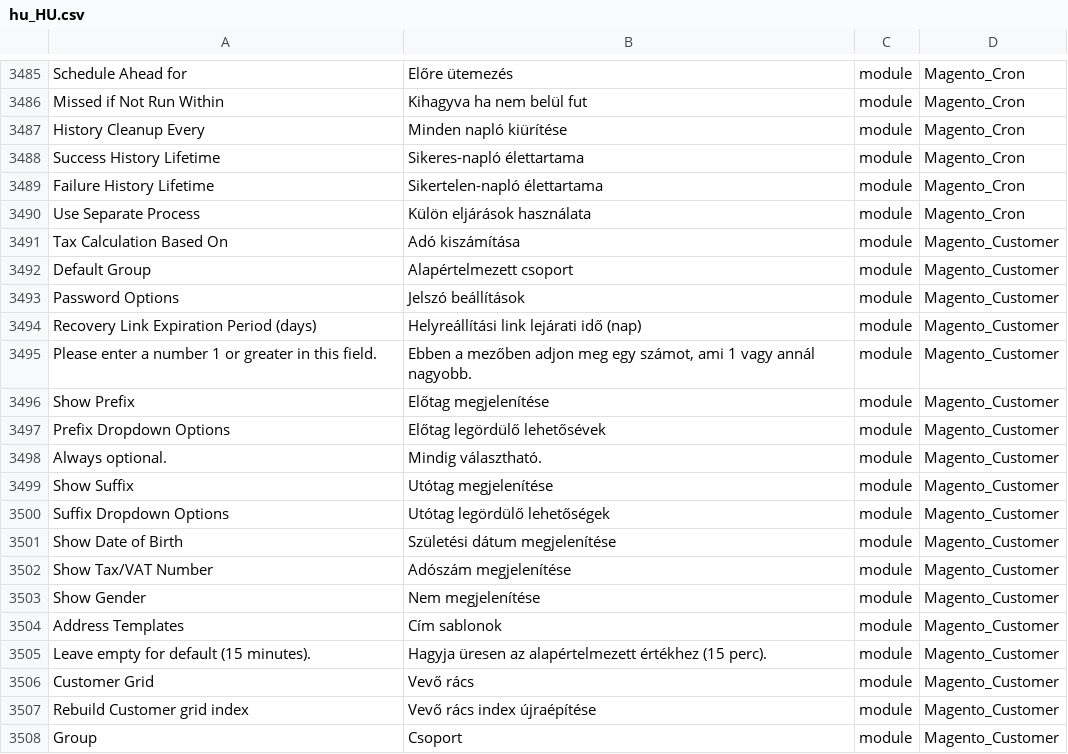
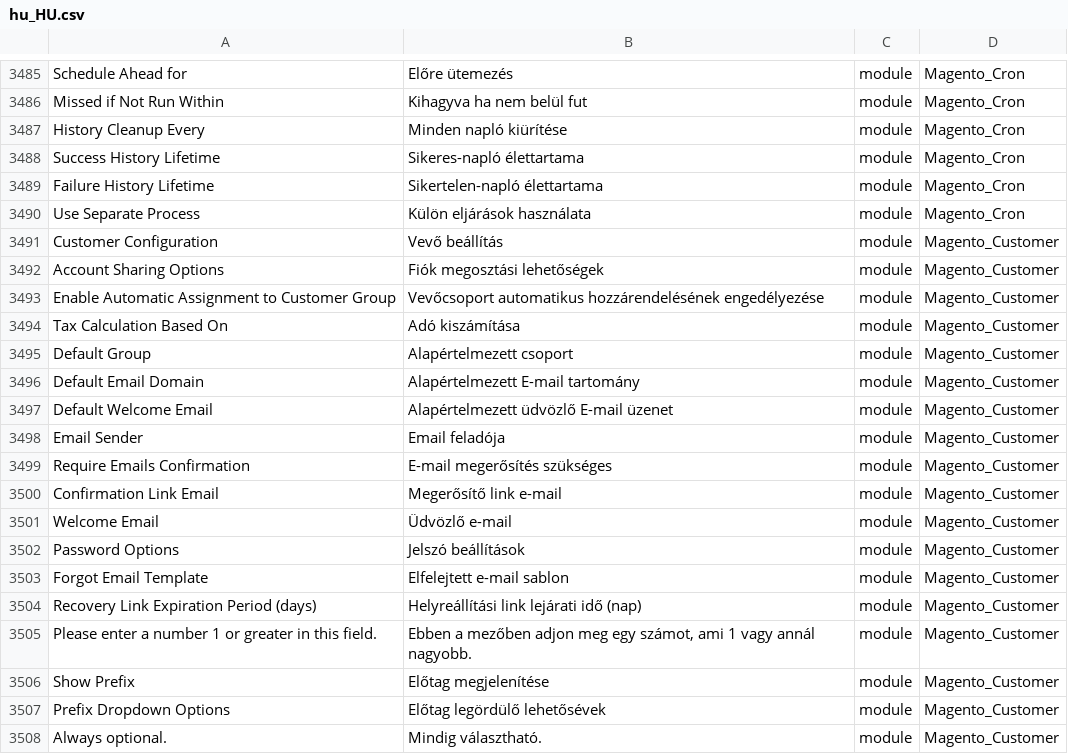
Before and after one commit to Magento2Translations/language_hu_hu, a CSV file: hu_HU.csv, drawn as a sheet; only a part is shown, gaps mark what is left out; the shorter side is filled out with more unchanged rows; the diff names each change by its address in the sheet, - before the commit and + after, or states it on an @@ line.

```diff
--- a/hu_HU.csv
+++ b/hu_HU.csv
+row 3491: Customer Configuration | Vevő beállítás | module | Magento_Customer
+row 3492: Account Sharing Options | Fiók megosztási lehetőségek | module | Magento_Customer
+row 3493: Enable Automatic Assignment to Customer Group | Vevőcsoport automatikus hozzárendelésének engedélyezése | module | Magento_Customer
+row 3496: Default Email Domain | Alapértelmezett E-mail tartomány | module | Magento_Customer
+row 3497: Default Welcome Email | Alapértelmezett üdvözlő E-mail üzenet | module | Magento_Customer
+row 3498: Email Sender | Email feladója | module | Magento_Customer
+row 3499: Require Emails Confirmation | E-mail megerősítés szükséges | module | Magento_Customer
+row 3500: Confirmation Link Email | Megerősítő link e-mail | module | Magento_Customer
+row 3501: Welcome Email | Üdvözlő e-mail | module | Magento_Customer
+row 3503: Forgot Email Template | Elfelejtett e-mail sablon | module | Magento_Customer
```
Also changed, not shown: 1 other file.
